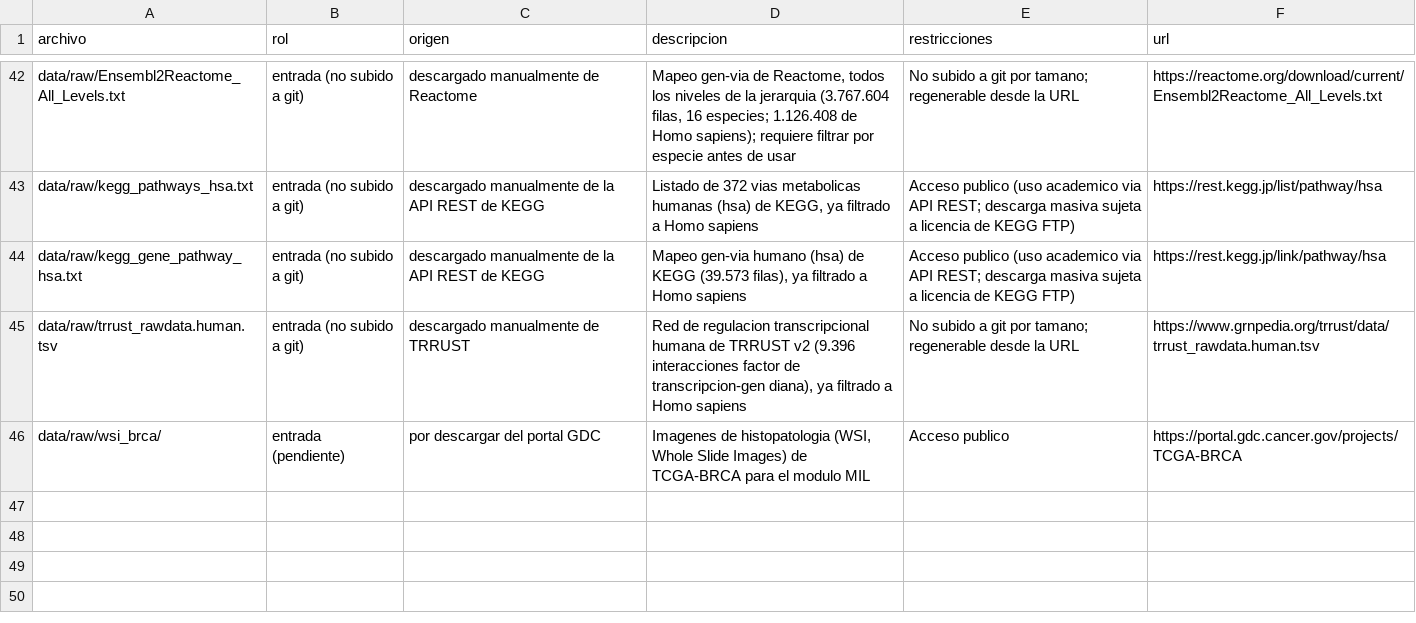
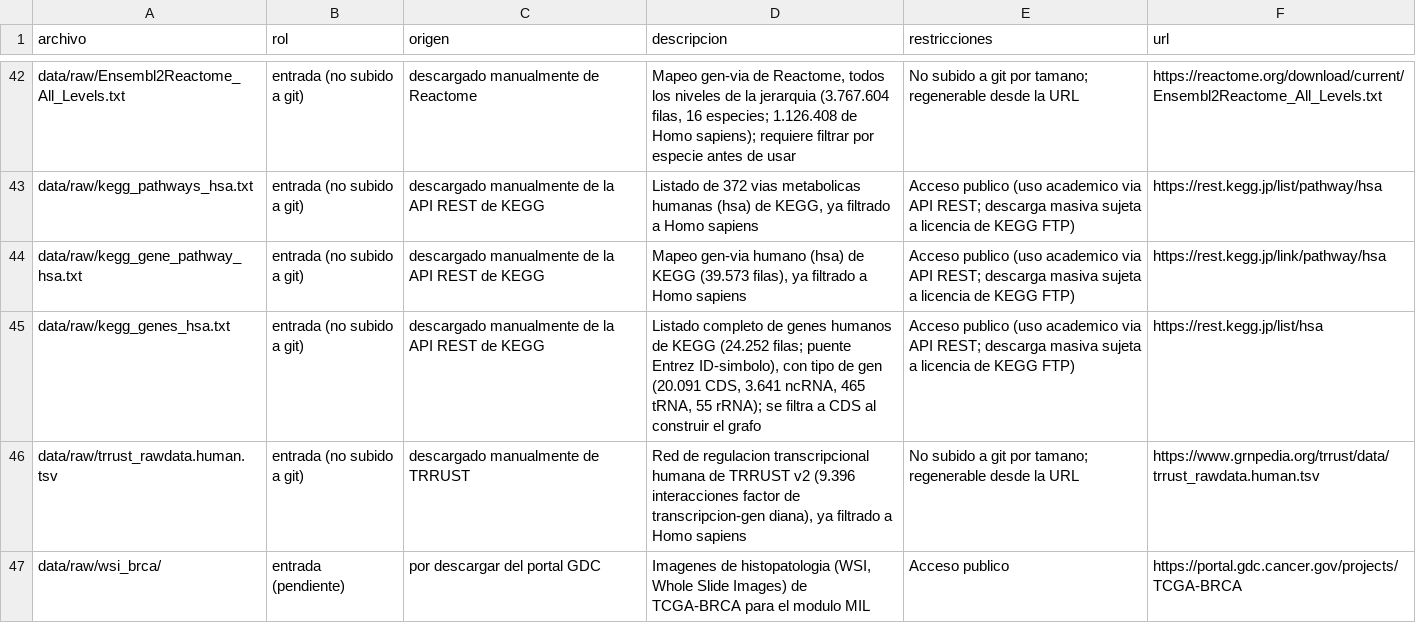
Before and after one commit to mariacr003-rgb/TFM_HGNN, a TSV file: docs/manifest-datos.tsv, drawn as a sheet; only a part is shown, gaps mark what is left out; the diff names each change by its address in the sheet, - before the commit and + after, or states it on an @@ line.

Commit message:
Paso 22: verificar kegg_genes_hsa.txt (puente Entrez-simbolo), ultima pieza de KEGG para el grafo

```diff
--- a/docs/manifest-datos.tsv
+++ b/docs/manifest-datos.tsv
+row 45: data/raw/kegg_genes_hsa.txt | entrada (no subido a git) | descargado manualmente de la API REST de KEGG | Listado completo de genes humanos de KEGG (24.252 filas; puente Entrez ID-simbolo), con tipo de gen (20.091 CDS, 3.641 ncRNA, 465 tRNA, 55 rRNA); se filtra a CDS al construir el grafo | Acceso publico (uso academico via API REST; descarga masiva sujeta a licencia de KEGG FTP) | https://rest.kegg.jp/list/hsa
```
Also changed, not shown: 2 other files.
